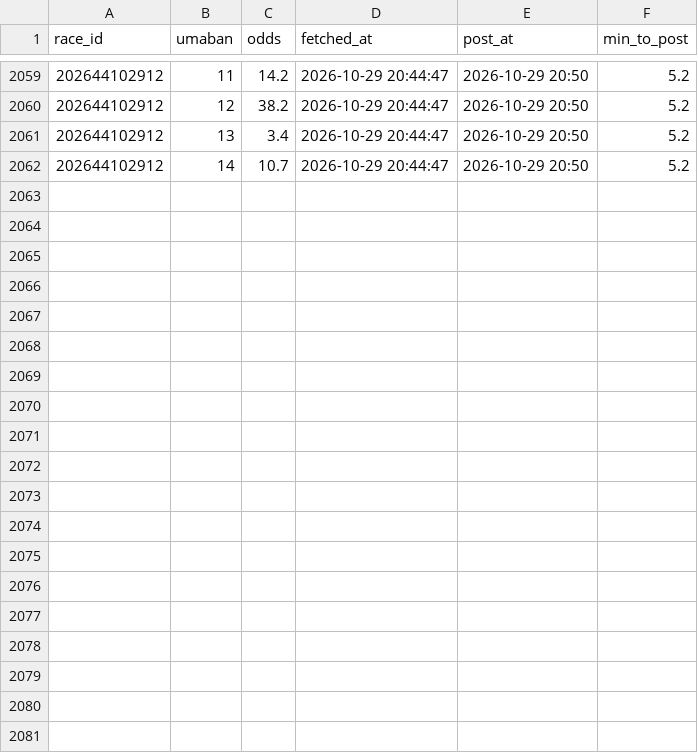
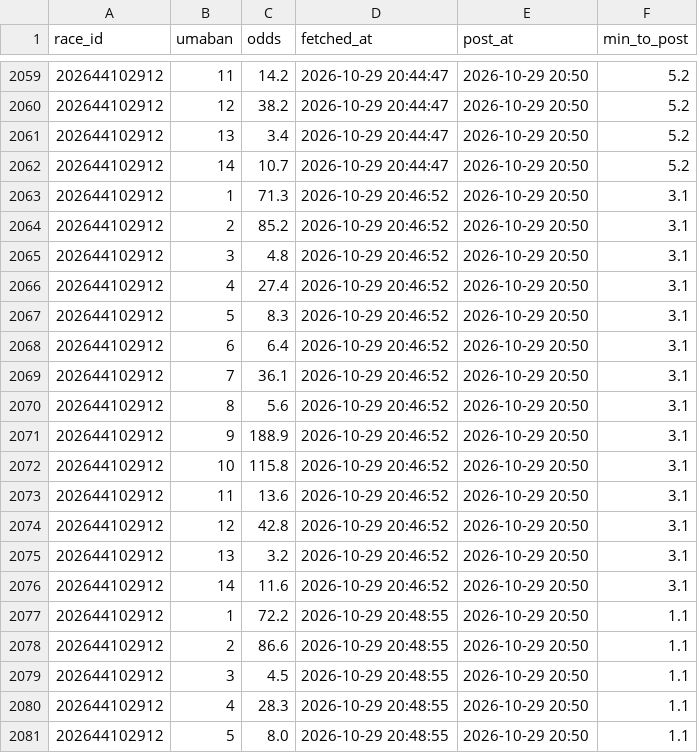
Before and after one commit to ojplmokn-rgb/boatrace-collect, a CSV file: keiba_odds/2026-10-29.csv, drawn as a sheet; only a part is shown, gaps mark what is left out; the diff covers the shown part only; the diff names each change by its address in the sheet, - before the commit and + after, or states it on an @@ line.

```diff
--- a/keiba_odds/2026-10-29.csv
+++ b/keiba_odds/2026-10-29.csv
+row 2063: 202644102912 | 1 | 71.3 | 2026-10-29 20:46:52 | 2026-10-29 20:50 | 3.1
+row 2064: 202644102912 | 2 | 85.2 | 2026-10-29 20:46:52 | 2026-10-29 20:50 | 3.1
+row 2065: 202644102912 | 3 | 4.8 | 2026-10-29 20:46:52 | 2026-10-29 20:50 | 3.1
+row 2066: 202644102912 | 4 | 27.4 | 2026-10-29 20:46:52 | 2026-10-29 20:50 | 3.1
+row 2067: 202644102912 | 5 | 8.3 | 2026-10-29 20:46:52 | 2026-10-29 20:50 | 3.1
+row 2068: 202644102912 | 6 | 6.4 | 2026-10-29 20:46:52 | 2026-10-29 20:50 | 3.1
+row 2069: 202644102912 | 7 | 36.1 | 2026-10-29 20:46:52 | 2026-10-29 20:50 | 3.1
+row 2070: 202644102912 | 8 | 5.6 | 2026-10-29 20:46:52 | 2026-10-29 20:50 | 3.1
+row 2071: 202644102912 | 9 | 188.9 | 2026-10-29 20:46:52 | 2026-10-29 20:50 | 3.1
+row 2072: 202644102912 | 10 | 115.8 | 2026-10-29 20:46:52 | 2026-10-29 20:50 | 3.1
+row 2073: 202644102912 | 11 | 13.6 | 2026-10-29 20:46:52 | 2026-10-29 20:50 | 3.1
+row 2074: 202644102912 | 12 | 42.8 | 2026-10-29 20:46:52 | 2026-10-29 20:50 | 3.1
+row 2075: 202644102912 | 13 | 3.2 | 2026-10-29 20:46:52 | 2026-10-29 20:50 | 3.1
+row 2076: 202644102912 | 14 | 11.6 | 2026-10-29 20:46:52 | 2026-10-29 20:50 | 3.1
+row 2077: 202644102912 | 1 | 72.2 | 2026-10-29 20:48:55 | 2026-10-29 20:50 | 1.1
+row 2078: 202644102912 | 2 | 86.6 | 2026-10-29 20:48:55 | 2026-10-29 20:50 | 1.1
+row 2079: 202644102912 | 3 | 4.5 | 2026-10-29 20:48:55 | 2026-10-29 20:50 | 1.1
+row 2080: 202644102912 | 4 | 28.3 | 2026-10-29 20:48:55 | 2026-10-29 20:50 | 1.1
+row 2081: 202644102912 | 5 | 8.0 | 2026-10-29 20:48:55 | 2026-10-29 20:50 | 1.1
```
Also changed, not shown: 9 added rows elsewhere in this file.
